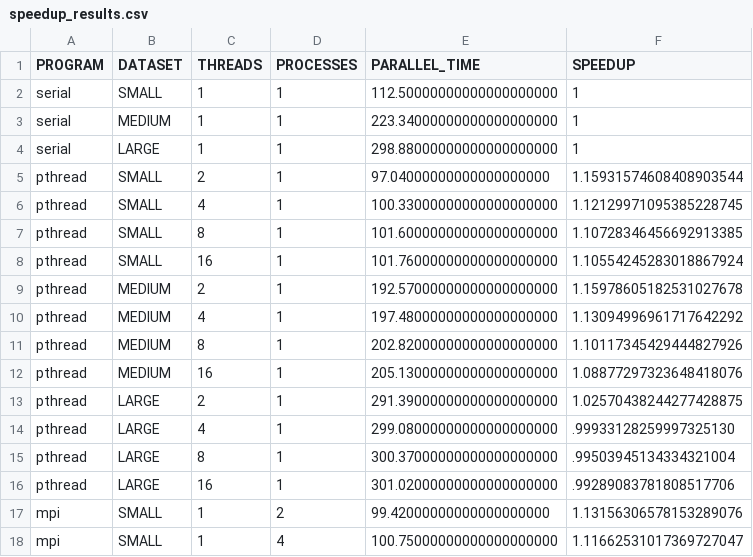
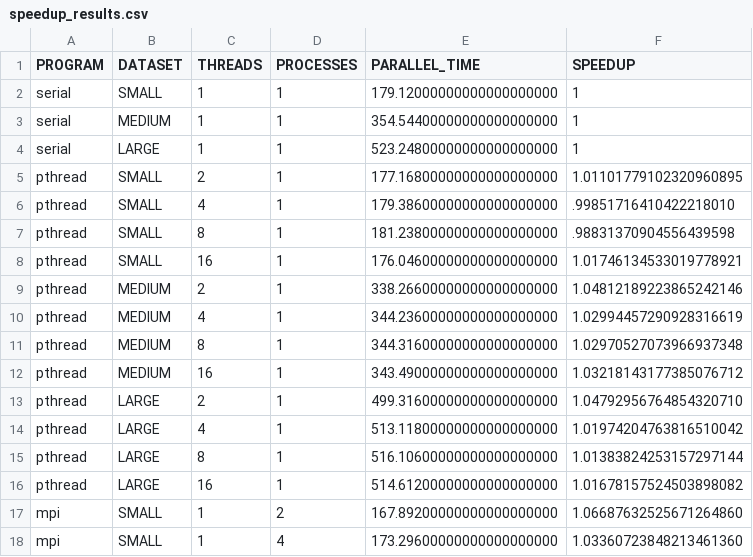
Before and after one commit to schelip/jacobi-2d, a CSV file: speedup_results.csv, drawn as a sheet; only a part is shown; the diff covers the shown part only.

```diff
--- a/speedup_results.csv
+++ b/speedup_results.csv
@@ -1,18 +1,18 @@
 PROGRAM,DATASET,THREADS,PROCESSES,PARALLEL_TIME,SPEEDUP
-serial,SMALL,1,1,112.50000000000000000000,1
-serial,MEDIUM,1,1,223.34000000000000000000,1
-serial,LARGE,1,1,298.88000000000000000000,1
-pthread,SMALL,2,1,97.04000000000000000000,1.15931574608408903544
-pthread,SMALL,4,1,100.33000000000000000000,1.12129971095385228745
-pthread,SMALL,8,1,101.60000000000000000000,1.10728346456692913385
-pthread,SMALL,16,1,101.76000000000000000000,1.10554245283018867924
-pthread,MEDIUM,2,1,192.57000000000000000000,1.15978605182531027678
-pthread,MEDIUM,4,1,197.48000000000000000000,1.13094996961717642292
-pthread,MEDIUM,8,1,202.82000000000000000000,1.10117345429444827926
-pthread,MEDIUM,16,1,205.13000000000000000000,1.08877297323648418076
-pthread,LARGE,2,1,291.39000000000000000000,1.02570438244277428875
-pthread,LARGE,4,1,299.08000000000000000000,.99933128259997325130
-pthread,LARGE,8,1,300.37000000000000000000,.99503945134334321004
-pthread,LARGE,16,1,301.02000000000000000000,.99289083781808517706
-mpi,SMALL,1,2,99.42000000000000000000,1.13156306578153289076
-mpi,SMALL,1,4,100.75000000000000000000,1.11662531017369727047
+serial,SMALL,1,1,179.12000000000000000000,1
+serial,MEDIUM,1,1,354.54400000000000000000,1
+serial,LARGE,1,1,523.24800000000000000000,1
+pthread,SMALL,2,1,177.16800000000000000000,1.01101779102320960895
+pthread,SMALL,4,1,179.38600000000000000000,.99851716410422218010
+pthread,SMALL,8,1,181.23800000000000000000,.98831370904556439598
+pthread,SMALL,16,1,176.04600000000000000000,1.01746134533019778921
+pthread,MEDIUM,2,1,338.26600000000000000000,1.04812189223865242146
+pthread,MEDIUM,4,1,344.23600000000000000000,1.02994457290928316619
+pthread,MEDIUM,8,1,344.31600000000000000000,1.02970527073966937348
+pthread,MEDIUM,16,1,343.49000000000000000000,1.03218143177385076712
+pthread,LARGE,2,1,499.31600000000000000000,1.04792956764854320710
+pthread,LARGE,4,1,513.11800000000000000000,1.01974204763816510042
+pthread,LARGE,8,1,516.10600000000000000000,1.01383824253157297144
+pthread,LARGE,16,1,514.61200000000000000000,1.01678157524503898082
+mpi,SMALL,1,2,167.89200000000000000000,1.06687632525671264860
+mpi,SMALL,1,4,173.29600000000000000000,1.03360723848213461360
```
Also changed, not shown: 18 removed rows and 50 edited cells elsewhere in this file, 9 other files.
